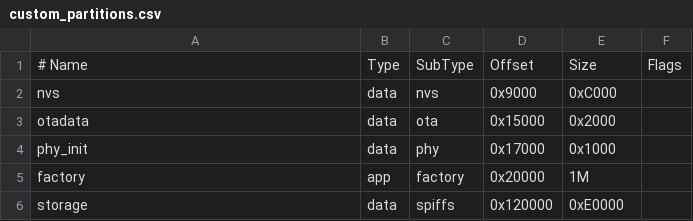
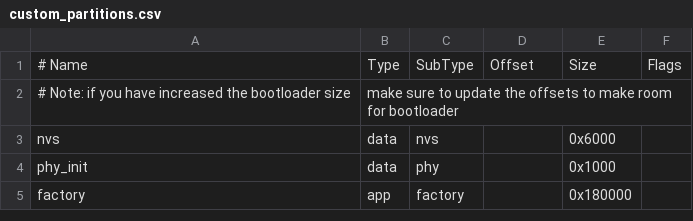
Before and after one commit to poiuy105/esp32c3-softap-mqtt, a CSV file: custom_partitions.csv, drawn as a sheet; removed rows and columns are numbered as before the commit, all else as after; the diff names each change by its address in the sheet, - before the commit and + after, or states it on an @@ line.

Commit message:
Fix: Increase app partition size to 1.5MB

```diff
--- a/custom_partitions.csv
+++ b/custom_partitions.csv
+row 2: # Note: if you have increased the bootloader size | make sure to update the offsets to make room for bootloader
-D3: 0x9000
+D3: (empty)
-E3: 0xC000
+E3: 0x6000
-row 3: otadata | data | ota | 0x15000 | 0x2000
-D4: 0x17000
+D4: (empty)
-D5: 0x20000
+D5: (empty)
-E5: 1M
+E5: 0x180000
-row 6: storage | data | spiffs | 0x120000 | 0xE0000
```
